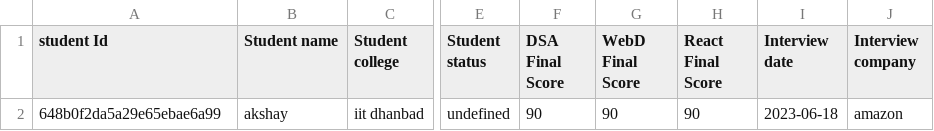
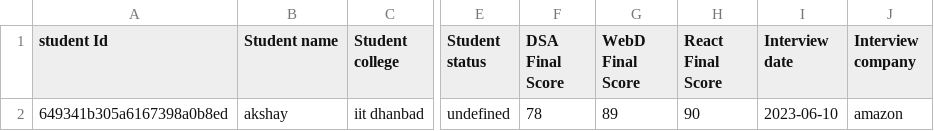
Before and after one commit to joshita014/CAREER_CAMP, a CSV file: uploads/studentsReport.csv, drawn as a sheet; only a part is shown, gaps mark what is left out; the diff names each change by its address in the sheet, - before the commit and + after, or states it on an @@ line.

```diff
--- a/uploads/studentsReport.csv
+++ b/uploads/studentsReport.csv
-A2 (student Id): 648b0f2da5a29e65ebae6a99
+A2 (student Id): 649341b305a6167398a0b8ed
-F2 (DSA Final Score): 90
+F2 (DSA Final Score): 78
-G2 (WebD Final Score): 90
+G2 (WebD Final Score): 89
-I2 (Interview date): 2023-06-18
+I2 (Interview date): 2023-06-10
```
Also changed, not shown: 5 other files.
